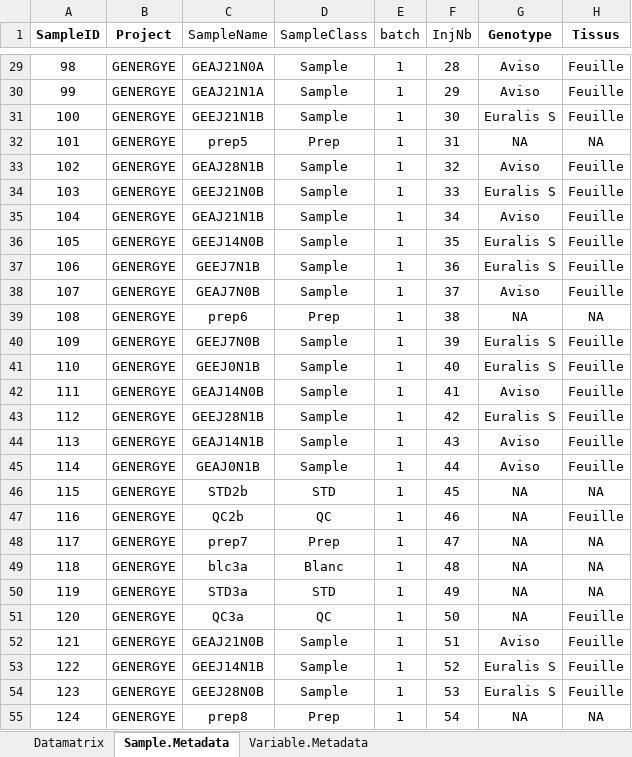
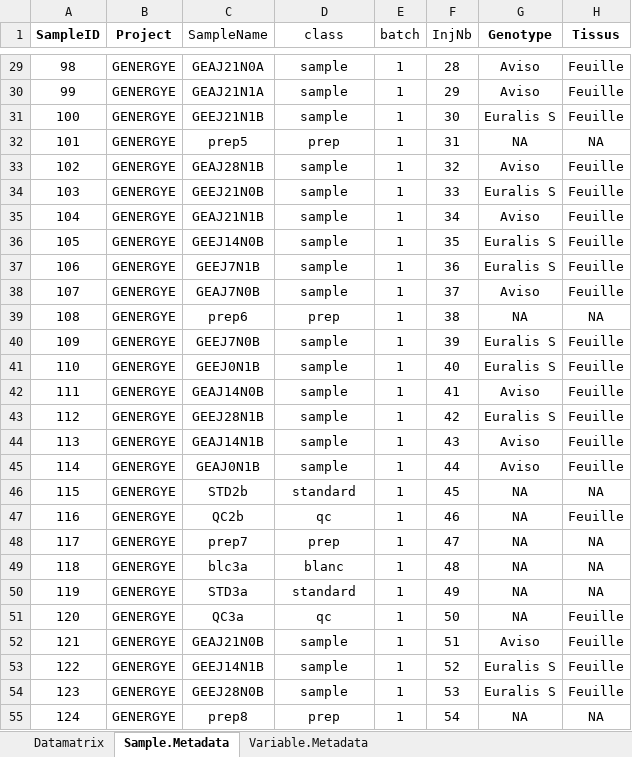
Before and after one commit to Mystilivia/Targeted_tool, an Excel workbook: Glucids_App/data/Shiny_test.xlsx, sheet Sample.Metadata, drawn as a sheet; only a part is shown, gaps mark what is left out; values as stored, in another font and other column widths than the file's, no borders; table styles not drawn; the diff covers the shown part only; the diff names each change by its address in the sheet, - before the commit and + after, or states it on an @@ line.

```diff
--- a/Glucids_App/data/Shiny_test.xlsx (sheet Sample.Metadata)
+++ b/Glucids_App/data/Shiny_test.xlsx (sheet Sample.Metadata)
-D1: SampleClass
+D1: class
-D29:D31 (class): Sample
+D29:D31 (class): sample
-D32 (class): Prep
+D32 (class): prep
-D33:D38 (class): Sample
+D33:D38 (class): sample
-D39 (class): Prep
+D39 (class): prep
-D40:D45 (class): Sample
+D40:D45 (class): sample
-D46 (class): STD
+D46 (class): standard
-D47 (class): QC
+D47 (class): qc
-D48 (class): Prep
+D48 (class): prep
-D49 (class): Blanc
+D49 (class): blanc
-D50 (class): STD
+D50 (class): standard
-D51 (class): QC
+D51 (class): qc
-D52:D54 (class): Sample
+D52:D54 (class): sample
-D55 (class): Prep
+D55 (class): prep
```
Also changed, not shown: 81 edited cells elsewhere in this sheet, sheet Variable.Metadata, 5 other files.
